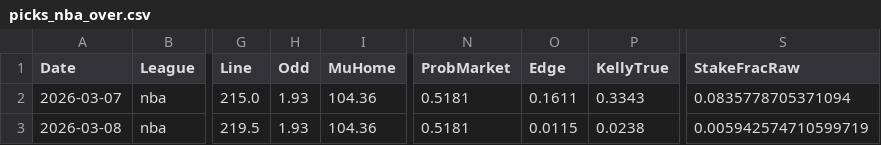
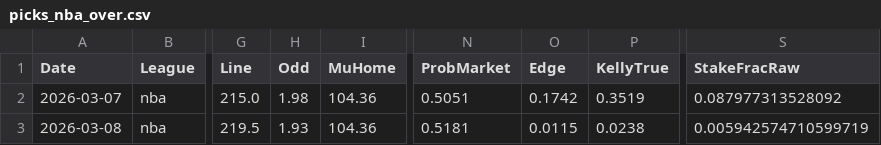
Before and after one commit to jorgepita/apostas-over-futebol, a CSV file: picks_nba_over.csv, drawn as a sheet; only a part is shown, gaps mark what is left out; the diff names each change by its address in the sheet, - before the commit and + after, or states it on an @@ line.

Commit message:
Update picks_nba_over.csv (2026-03-07T16:00:20.839441+00:00)

```diff
--- a/picks_nba_over.csv
+++ b/picks_nba_over.csv
-H2 (Odd): 1.93
+H2 (Odd): 1.98
-N2 (ProbMarket): 0.5181
+N2 (ProbMarket): 0.5051
-O2 (Edge): 0.1611
+O2 (Edge): 0.1742
-P2 (KellyTrue): 0.3343
+P2 (KellyTrue): 0.3519
-S2 (StakeFracRaw): 0.0835778705371094
+S2 (StakeFracRaw): 0.087977313528092
```
